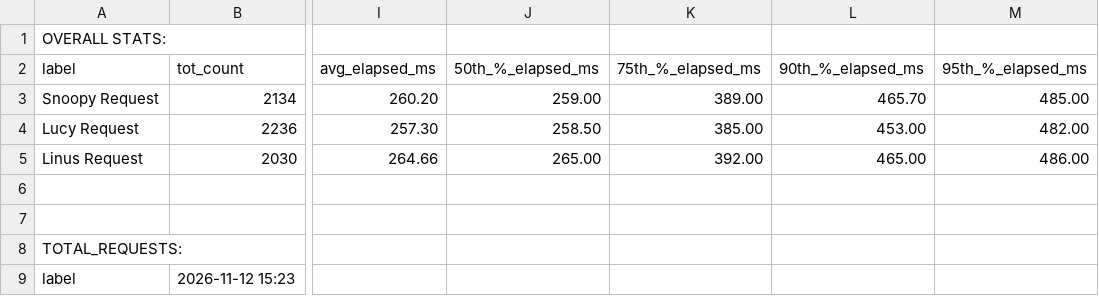
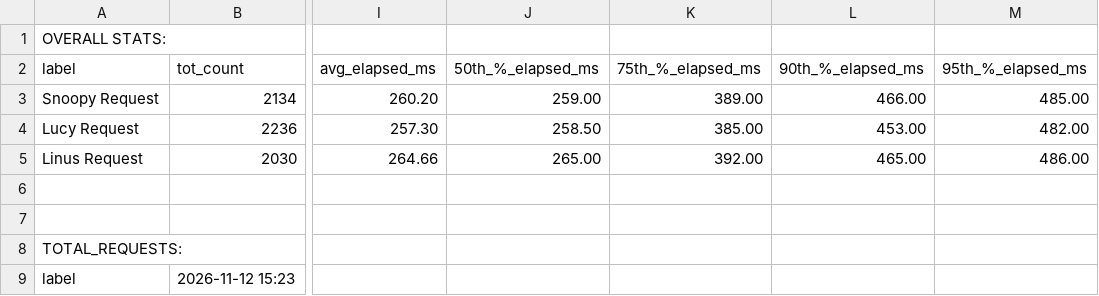
Before and after one commit to crglovejoy/jmeter-result-file-analyzer-python, a CSV file: summary.csv, drawn as a sheet; only a part is shown, gaps mark what is left out; the diff names each change by its address in the sheet, - before the commit and + after, or states it on an @@ line.

```diff
--- a/summary.csv
+++ b/summary.csv
-L3 (90th_%_elapsed_ms): 465.70
+L3 (90th_%_elapsed_ms): 466.00
```
Also changed, not shown: 4 other files.
